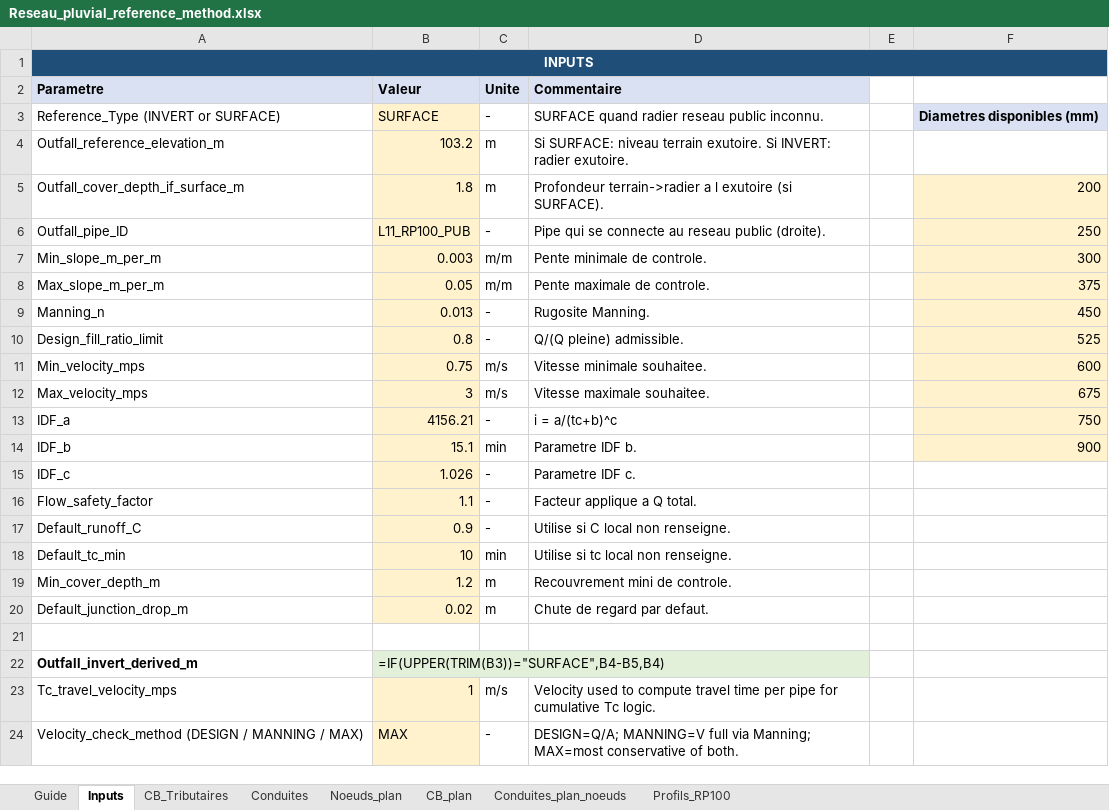
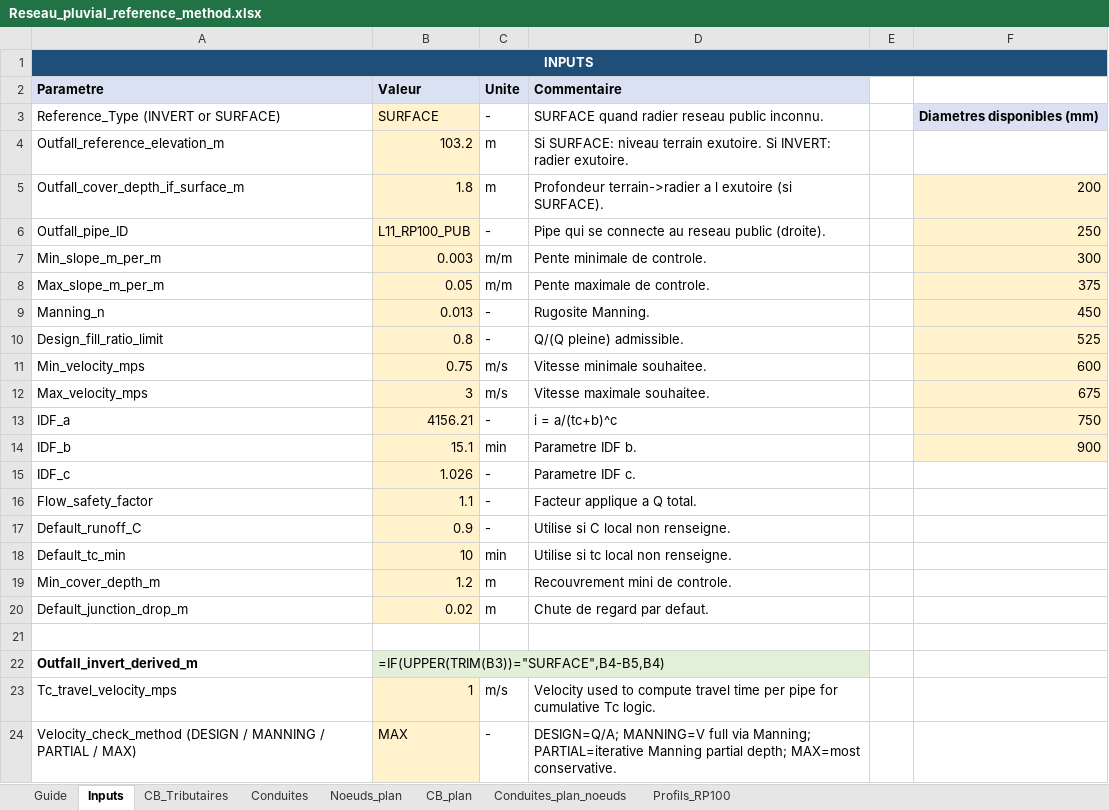
Before and after one commit to acon560-prog/idf-web-app, an Excel workbook: engineering/drainage-design/Reseau_pluvial_reference_method.xlsx, sheet Inputs, drawn as a sheet; values as stored, in another font and other column widths than the file's, no borders; formulas without a stored value are shown as written; the diff names each change by its address in the sheet, - before the commit and + after, or states it on an @@ line.

```diff
--- a/engineering/drainage-design/Reseau_pluvial_reference_method.xlsx (sheet Inputs)
+++ b/engineering/drainage-design/Reseau_pluvial_reference_method.xlsx (sheet Inputs)
-A24 (Parametre): …MANNING / MAX)
+A24 (Parametre): …MANNING / PARTIAL / MAX)
-D24 (Commentaire): …via Manning; MAX=most conservative of both.
+D24 (Commentaire): …via Manning; PARTIAL=iterative Manning partial depth; MAX=most conservative.
```
Also changed, not shown: sheet Conduites, sheet Conduites_plan_noeuds, sheet Guide, hidden cells.
